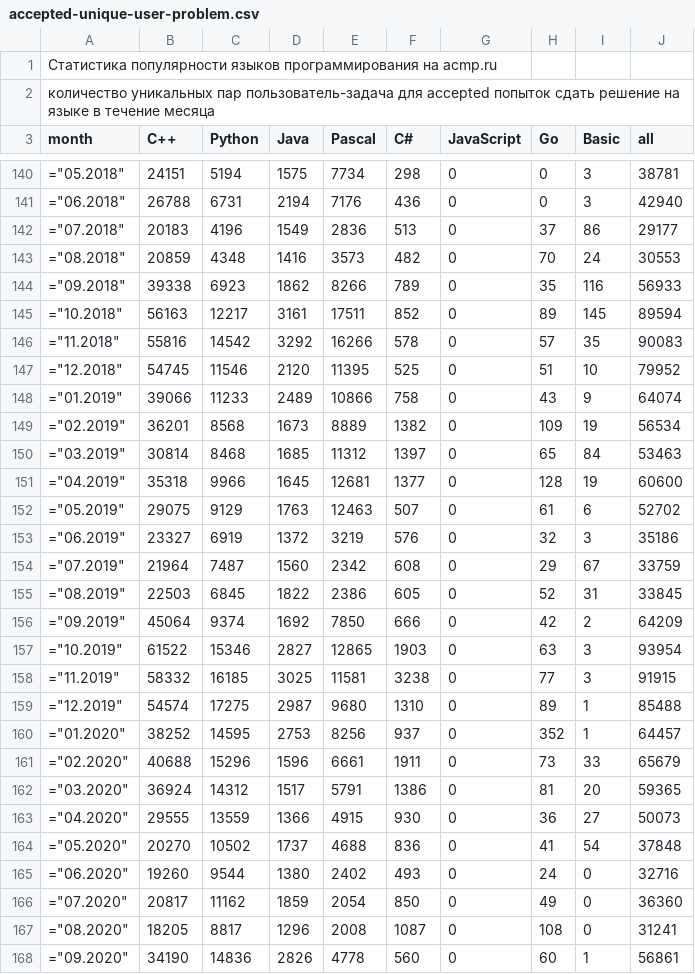
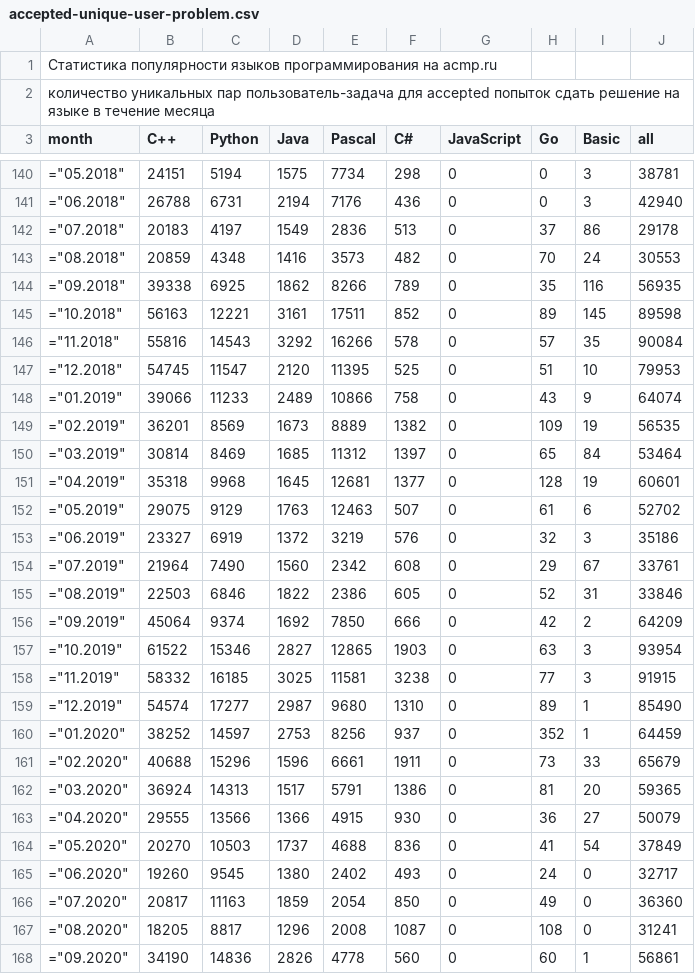
Before and after one commit to BorisMenshikov/acmp-langs-data, a CSV file: accepted-unique-user-problem.csv, drawn as a sheet; only a part is shown, gaps mark what is left out; the diff covers the shown part only.

```diff
--- a/accepted-unique-user-problem.csv
+++ b/accepted-unique-user-problem.csv
@@ -141,16 +141,16 @@ month;C++;Python;Java;Pascal;C#;JavaScript;Go;Basic;all
 ="06.2018";26788;6731;2194;7176;436;0;0;3;42940
-="07.2018";20183;4196;1549;2836;513;0;37;86;29177
+="07.2018";20183;4197;1549;2836;513;0;37;86;29178
 ="08.2018";20859;4348;1416;3573;482;0;70;24;30553
-="09.2018";39338;6923;1862;8266;789;0;35;116;56933
-="10.2018";56163;12217;3161;17511;852;0;89;145;89594
-="11.2018";55816;14542;3292;16266;578;0;57;35;90083
-="12.2018";54745;11546;2120;11395;525;0;51;10;79952
+="09.2018";39338;6925;1862;8266;789;0;35;116;56935
+="10.2018";56163;12221;3161;17511;852;0;89;145;89598
+="11.2018";55816;14543;3292;16266;578;0;57;35;90084
+="12.2018";54745;11547;2120;11395;525;0;51;10;79953
 ="01.2019";39066;11233;2489;10866;758;0;43;9;64074
-="02.2019";36201;8568;1673;8889;1382;0;109;19;56534
-="03.2019";30814;8468;1685;11312;1397;0;65;84;53463
-="04.2019";35318;9966;1645;12681;1377;0;128;19;60600
+="02.2019";36201;8569;1673;8889;1382;0;109;19;56535
+="03.2019";30814;8469;1685;11312;1397;0;65;84;53464
+="04.2019";35318;9968;1645;12681;1377;0;128;19;60601
 ="05.2019";29075;9129;1763;12463;507;0;61;6;52702
 ="06.2019";23327;6919;1372;3219;576;0;32;3;35186
-="07.2019";21964;7487;1560;2342;608;0;29;67;33759
-="08.2019";22503;6845;1822;2386;605;0;52;31;33845
+="07.2019";21964;7490;1560;2342;608;0;29;67;33761
+="08.2019";22503;6846;1822;2386;605;0;52;31;33846
 ="09.2019";45064;9374;1692;7850;666;0;42;2;64209
@@ -158,10 +158,10 @@ month;C++;Python;Java;Pascal;C#;JavaScript;Go;Basic;all
 ="11.2019";58332;16185;3025;11581;3238;0;77;3;91915
-="12.2019";54574;17275;2987;9680;1310;0;89;1;85488
-="01.2020";38252;14595;2753;8256;937;0;352;1;64457
+="12.2019";54574;17277;2987;9680;1310;0;89;1;85490
+="01.2020";38252;14597;2753;8256;937;0;352;1;64459
 ="02.2020";40688;15296;1596;6661;1911;0;73;33;65679
-="03.2020";36924;14312;1517;5791;1386;0;81;20;59365
-="04.2020";29555;13559;1366;4915;930;0;36;27;50073
-="05.2020";20270;10502;1737;4688;836;0;41;54;37848
-="06.2020";19260;9544;1380;2402;493;0;24;0;32716
-="07.2020";20817;11162;1859;2054;850;0;49;0;36360
+="03.2020";36924;14313;1517;5791;1386;0;81;20;59365
+="04.2020";29555;13566;1366;4915;930;0;36;27;50079
+="05.2020";20270;10503;1737;4688;836;0;41;54;37849
+="06.2020";19260;9545;1380;2402;493;0;24;0;32717
+="07.2020";20817;11163;1859;2054;850;0;49;0;36360
 ="08.2020";18205;8817;1296;2008;1087;0;108;0;31241
```
Also changed, not shown: 42 edited cells elsewhere in this file, accepted-attempts.csv, all-unique-user-problem.csv, 15 other files.
